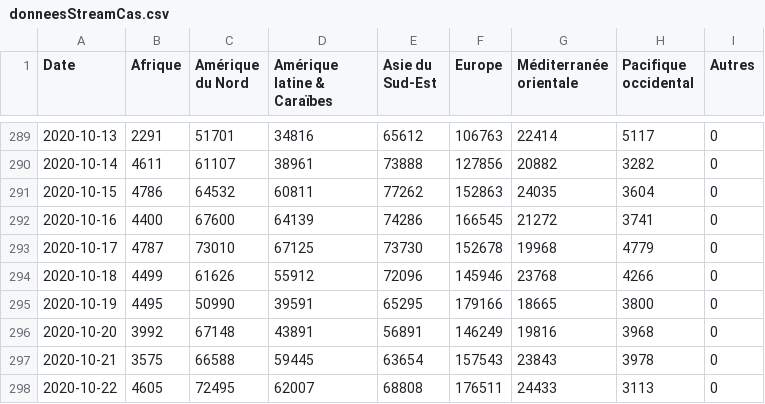
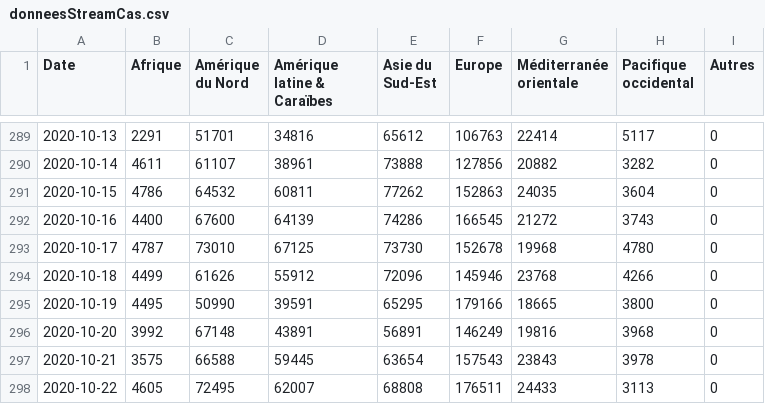
Before and after one commit to AVergely/Covid_19, a CSV file: donneesStreamCas.csv, drawn as a sheet; only a part is shown, gaps mark what is left out.

```diff
--- a/donneesStreamCas.csv
+++ b/donneesStreamCas.csv
@@ -291,4 +291,4 @@ Date;Afrique;Amérique du Nord;Amérique latine & Caraïbes;Asie du Sud-Est;Euro
 2020-10-15;4786;64532;60811;77262;152863;24035;3604;0
-2020-10-16;4400;67600;64139;74286;166545;21272;3741;0
-2020-10-17;4787;73010;67125;73730;152678;19968;4779;0
+2020-10-16;4400;67600;64139;74286;166545;21272;3743;0
+2020-10-17;4787;73010;67125;73730;152678;19968;4780;0
 2020-10-18;4499;61626;55912;72096;145946;23768;4266;0
```
Also changed, not shown: CovidTotaux.csv, 1 other file.
